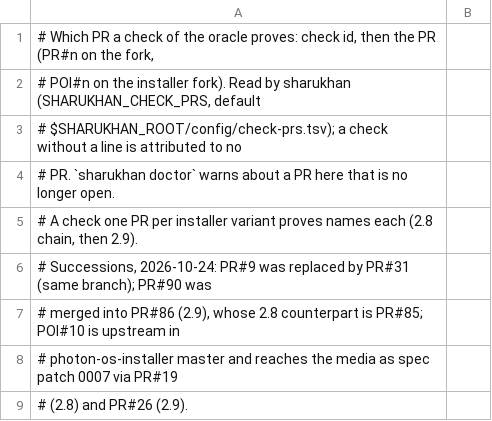
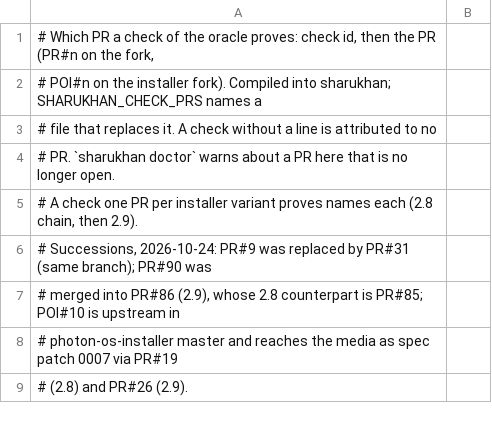
Before and after one commit to dcasota/photonos-scripts, a TSV file: staging/sharukhan-cli/config/check-prs.tsv (was staging/mission-control/config/check-prs.tsv), drawn as a sheet; only a part is shown.

```diff
--- a/staging/mission-control/config/check-prs.tsv
+++ b/staging/sharukhan-cli/config/check-prs.tsv
@@ -1,4 +1,4 @@
 # Which PR a check of the oracle proves: check id, then the PR (PR#n on the fork,
-# POI#n on the installer fork). Read by sharukhan (SHARUKHAN_CHECK_PRS, default
-# $SHARUKHAN_ROOT/config/check-prs.tsv); a check without a line is attributed to no
+# POI#n on the installer fork). Compiled into sharukhan; SHARUKHAN_CHECK_PRS names a
+# file that replaces it. A check without a line is attributed to no
 # PR. `sharukhan doctor` warns about a PR here that is no longer open.
```
Also changed, not shown: 26 other files.
